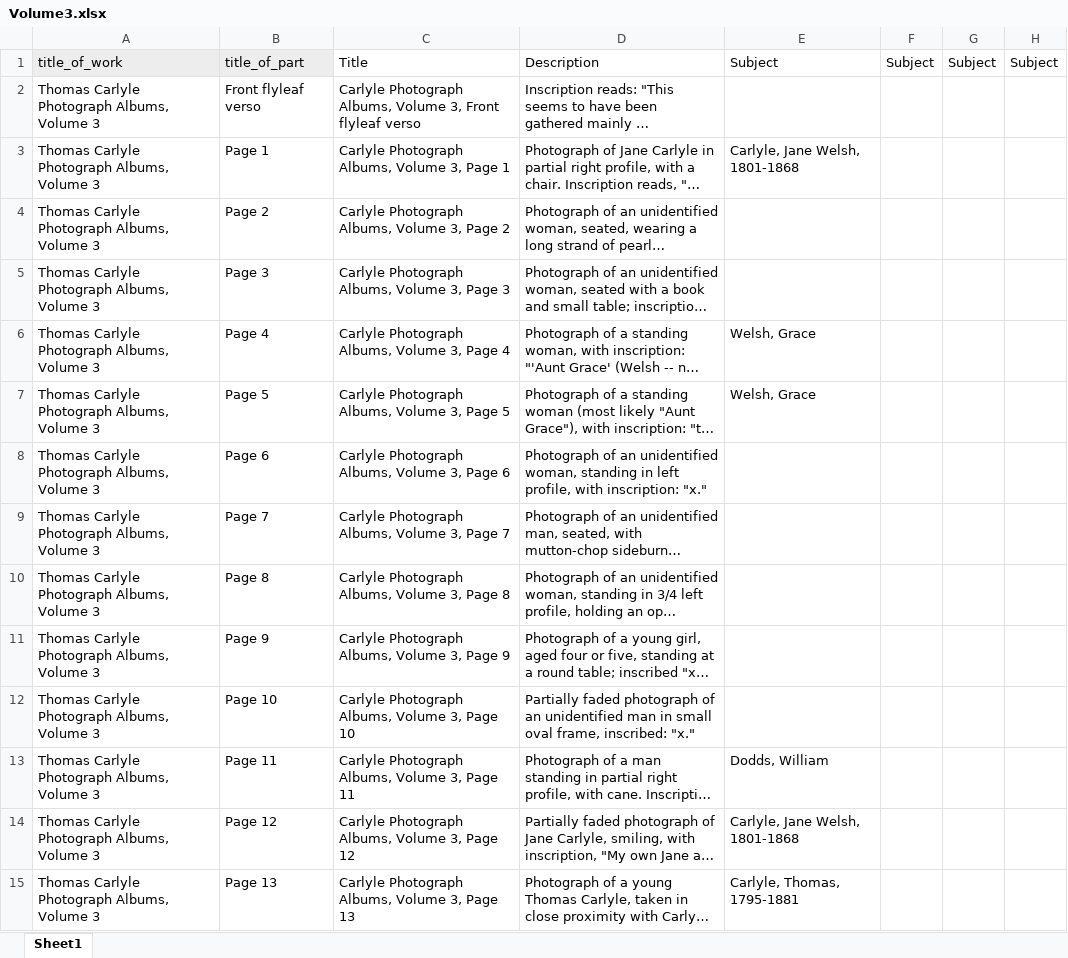
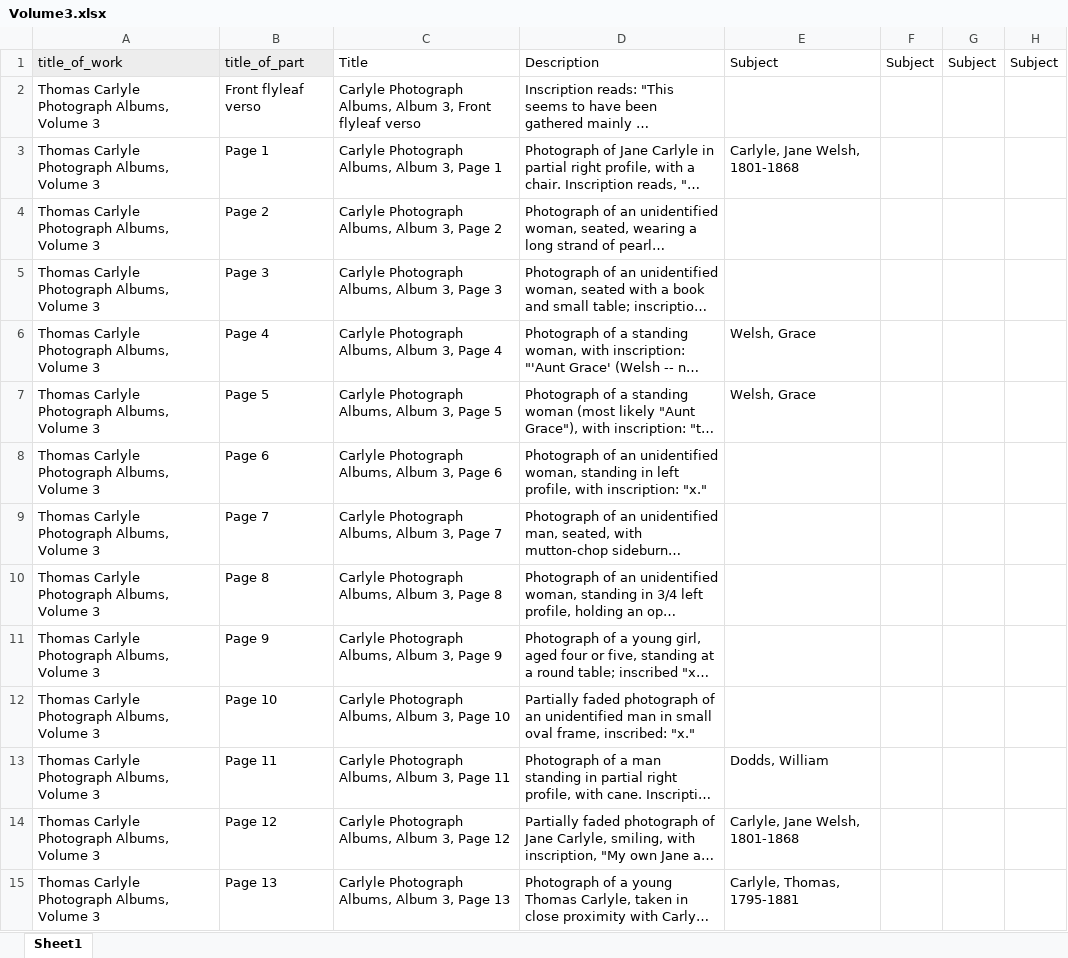
Before and after one commit to CDH-SC/clo3, an Excel workbook: clo-angular/src/assets/albums/fullsize/album_03/Volume3.xlsx, sheet Sheet1, drawn as a sheet; only a part is shown; long unchanged cells end in …; values as stored, in another font and other column widths than the file's, no borders; the diff covers the shown part only; the diff names each change by its address in the sheet, - before the commit and + after, or states it on an @@ line.

```diff
--- a/clo-angular/src/assets/albums/fullsize/album_03/Volume3.xlsx (sheet Sheet1)
+++ b/clo-angular/src/assets/albums/fullsize/album_03/Volume3.xlsx (sheet Sheet1)
-C2: …Photograph Albums, Volume 3, Front…
+C2: …Photograph Albums, Album 3, Front…
-C3: Carlyle Photograph Albums, Volume 3, Page 1
+C3: Carlyle Photograph Albums, Album 3, Page 1
-C4: Carlyle Photograph Albums, Volume 3, Page 2
+C4: Carlyle Photograph Albums, Album 3, Page 2
-C5: Carlyle Photograph Albums, Volume 3, Page 3
+C5: Carlyle Photograph Albums, Album 3, Page 3
-C6: Carlyle Photograph Albums, Volume 3, Page 4
+C6: Carlyle Photograph Albums, Album 3, Page 4
-C7: Carlyle Photograph Albums, Volume 3, Page 5
+C7: Carlyle Photograph Albums, Album 3, Page 5
-C8: Carlyle Photograph Albums, Volume 3, Page 6
+C8: Carlyle Photograph Albums, Album 3, Page 6
-C9: Carlyle Photograph Albums, Volume 3, Page 7
+C9: Carlyle Photograph Albums, Album 3, Page 7
-C10: Carlyle Photograph Albums, Volume 3, Page 8
+C10: Carlyle Photograph Albums, Album 3, Page 8
-C11: Carlyle Photograph Albums, Volume 3, Page 9
+C11: Carlyle Photograph Albums, Album 3, Page 9
-C12: Carlyle Photograph Albums, Volume 3, Page 10
+C12: Carlyle Photograph Albums, Album 3, Page 10
-C13: Carlyle Photograph Albums, Volume 3, Page 11
+C13: Carlyle Photograph Albums, Album 3, Page 11
-C14: Carlyle Photograph Albums, Volume 3, Page 12
+C14: Carlyle Photograph Albums, Album 3, Page 12
-C15: Carlyle Photograph Albums, Volume 3, Page 13
+C15: Carlyle Photograph Albums, Album 3, Page 13
```
Also changed, not shown: 31 edited cells elsewhere in this sheet, clo-angular/src/assets/albums/fullsize/album_02/Volume2.xlsx, clo-angular/src/assets/albums/fullsize/album_04/Volume4.xlsx, 5 other files.
